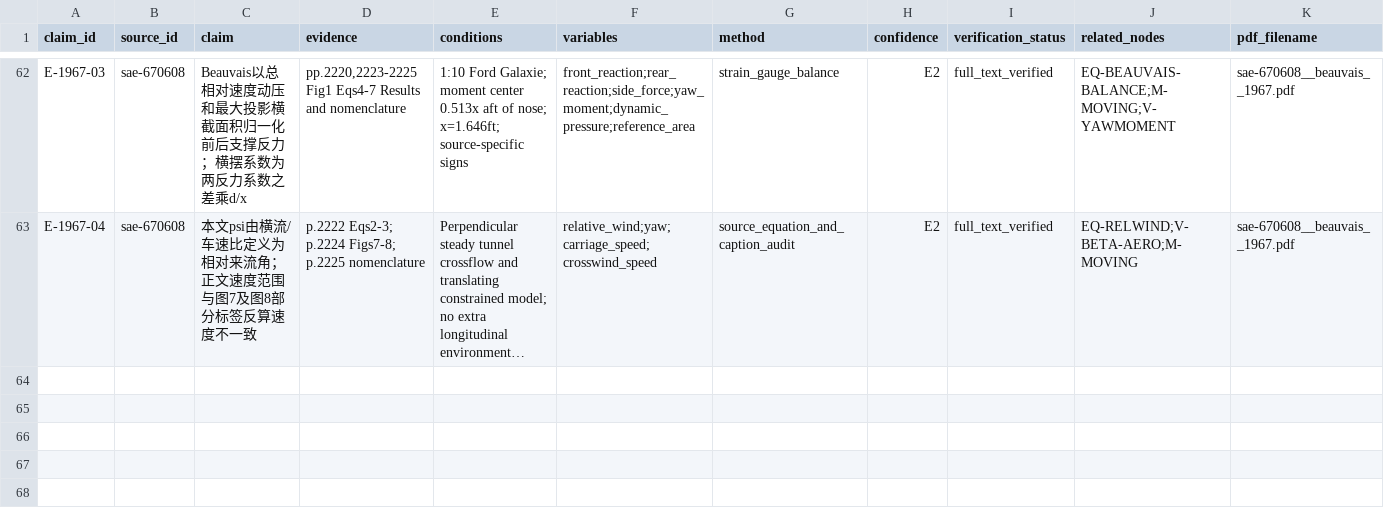
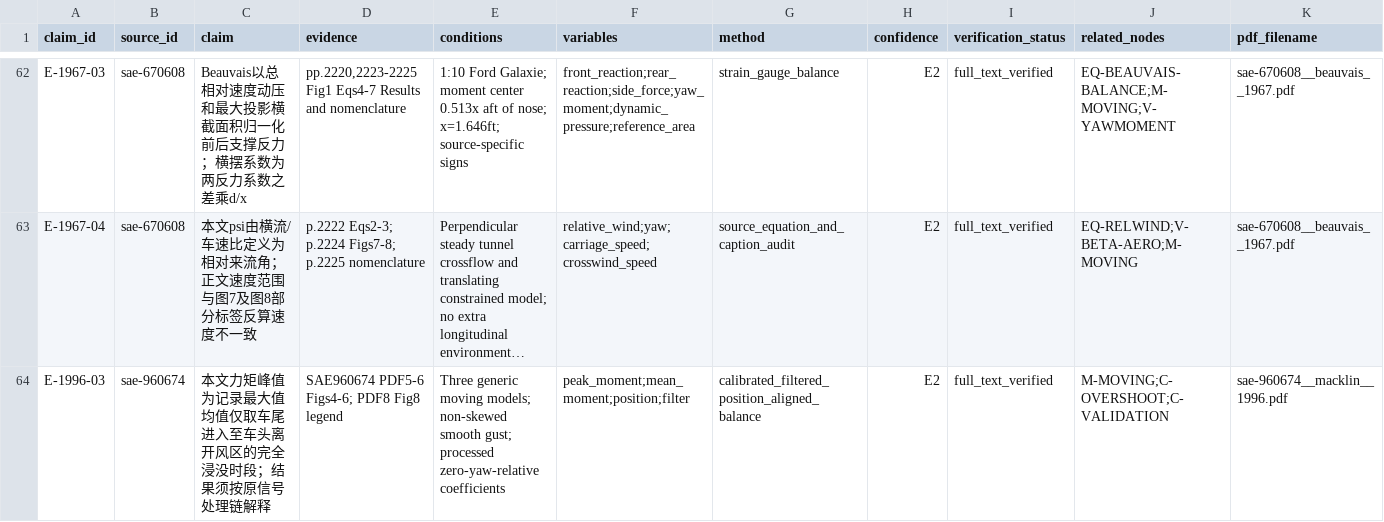
Before and after one commit to mao19990908/Crosswind, a CSV file: learning/nodes/evidence.csv, drawn as a sheet; only a part is shown, gaps mark what is left out; long unchanged cells end in …; rows hold the shown columns only; the diff covers the shown part only; the diff names each change by its address in the sheet, - before the commit and + after, or states it on an @@ line.

Commit message:
Audit Macklin 1996 signal metrics and coefficient reference

```diff
--- a/learning/nodes/evidence.csv
+++ b/learning/nodes/evidence.csv
+row 64: E-1996-03 | sae-960674 | 本文力矩峰值为记录最大值 均值仅取车尾进入至车头离开风区的完全浸没时段；结果须按原信号处理链解释 | SAE960674 PDF5-6 Figs4-6; PDF8 Fig8 legend | Three generic moving models; non-skewed smooth gust; processed zero-yaw-relative coefficients | peak_moment;mean_moment;position;filter | calibrated_filtered_position_aligned_balance | E2 | full_text_verified | M-MOVING;C-OVERSHOOT;C-VALIDATION | sae-960674__macklin__1996.pdf
```
Also changed, not shown: 1 added row and 3 edited cells elsewhere in this file, learning/graph/edges.csv, learning/needs_collection.csv, 22 other files.
